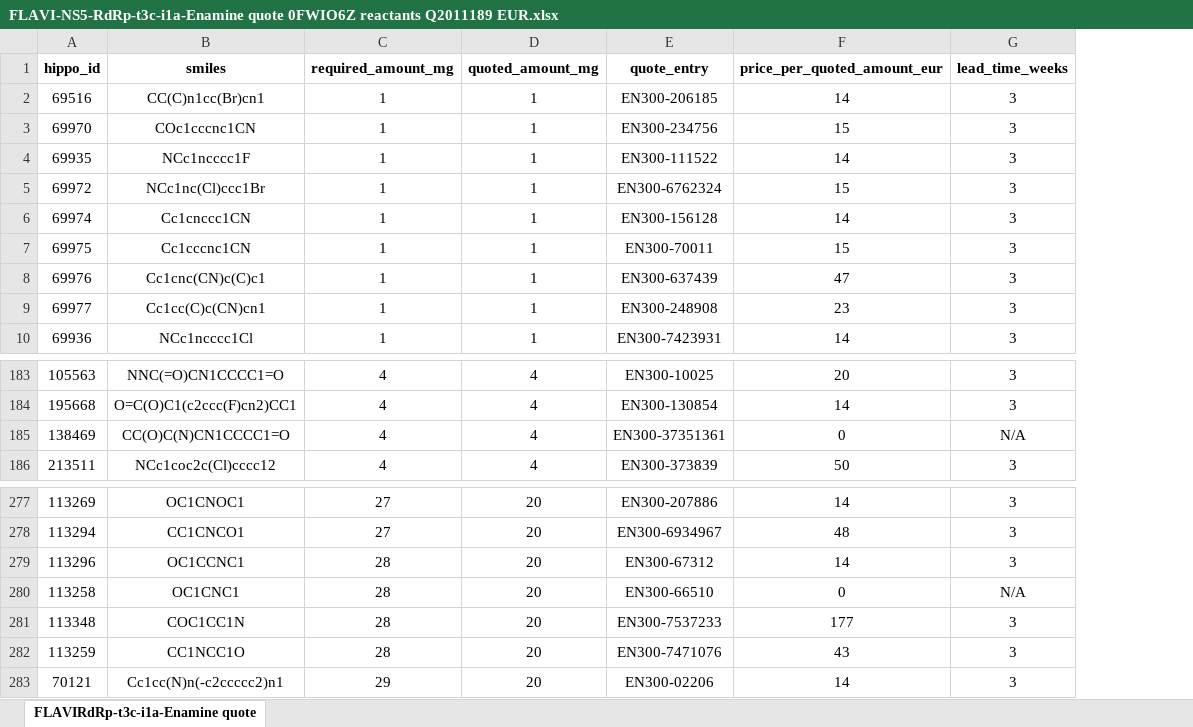
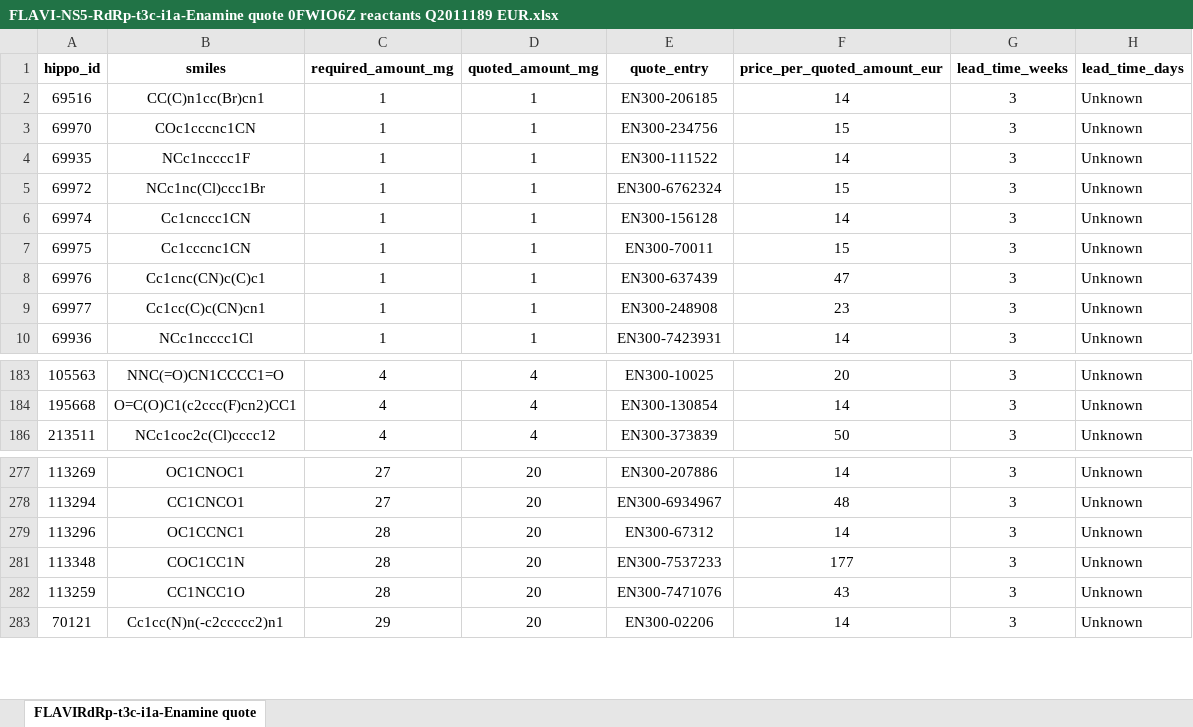
Before and after one commit to mwinokan/RdRp_FFF, an Excel workbook: quotes/FLAVI-NS5-RdRp-t3c-i1a-Enamine quote 0FWIO6Z reactants Q2011189 EUR.xlsx, sheet FLAVIRdRp-t3c-i1a-Enamine quote, drawn as a sheet; only a part is shown, gaps mark what is left out; values as stored, in another font and other column widths than the file's, no borders; removed rows and columns are numbered as before the commit, all else as after; the diff covers the shown part only; the diff names each change by its address in the sheet, - before the commit and + after, or states it on an @@ line.

Commit message:
columns

```diff
--- a/quotes/FLAVI-NS5-RdRp-t3c-i1a-Enamine quote 0FWIO6Z reactants Q2011189 EUR.xlsx (sheet FLAVIRdRp-t3c-i1a-Enamine quote)
+++ b/quotes/FLAVI-NS5-RdRp-t3c-i1a-Enamine quote 0FWIO6Z reactants Q2011189 EUR.xlsx (sheet FLAVIRdRp-t3c-i1a-Enamine quote)
+column H (lead_time_days), rows 2-10: all Unknown; rows 183-186: all Unknown; rows 277-283: all Unknown
-row 185: 138469 | CC(O)C(N)CN1CCCC1=O | 4 | 4 | EN300-37351361 | 0 | N/A
-row 280: 113258 | OC1CNC1 | 28 | 20 | EN300-66510 | 0 | N/A
```
Also changed, not shown: 5 removed rows elsewhere in this sheet, hidden cells.
